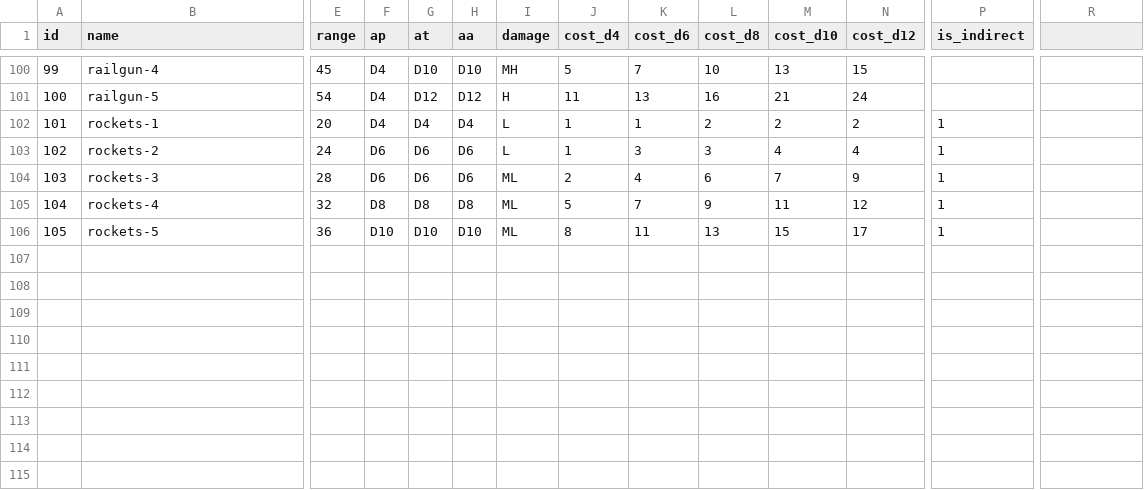
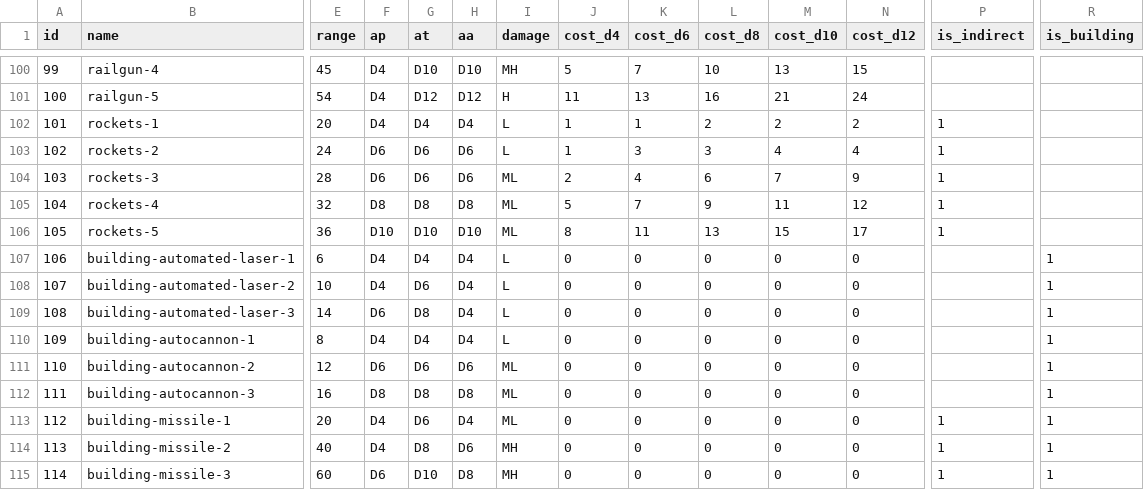
Before and after one commit to unstoppablecarl/polyversal-arsenal, a CSV file: source-data/weapons.csv, drawn as a sheet; only a part is shown, gaps mark what is left out; rows hold the shown columns only; the diff names each change by its address in the sheet, - before the commit and + after, or states it on an @@ line.

```diff
--- a/source-data/weapons.csv
+++ b/source-data/weapons.csv
-R1: (empty)
+R1: is_building
+row 107: 106 | building-automated-laser-1 | 6 | D4 | D4 | D4 | L | 0 | 0 | 0 | 0 | 0 |  | 1
+row 108: 107 | building-automated-laser-2 | 10 | D4 | D6 | D4 | L | 0 | 0 | 0 | 0 | 0 |  | 1
+row 109: 108 | building-automated-laser-3 | 14 | D6 | D8 | D4 | L | 0 | 0 | 0 | 0 | 0 |  | 1
+row 110: 109 | building-autocannon-1 | 8 | D4 | D4 | D4 | L | 0 | 0 | 0 | 0 | 0 |  | 1
+row 111: 110 | building-autocannon-2 | 12 | D6 | D6 | D6 | ML | 0 | 0 | 0 | 0 | 0 |  | 1
+row 112: 111 | building-autocannon-3 | 16 | D8 | D8 | D8 | ML | 0 | 0 | 0 | 0 | 0 |  | 1
+row 113: 112 | building-missile-1 | 20 | D4 | D6 | D4 | ML | 0 | 0 | 0 | 0 | 0 | 1 | 1
+row 114: 113 | building-missile-2 | 40 | D4 | D8 | D6 | MH | 0 | 0 | 0 | 0 | 0 | 1 | 1
+row 115: 114 | building-missile-3 | 60 | D6 | D10 | D8 | MH | 0 | 0 | 0 | 0 | 0 | 1 | 1
```
Also changed, not shown: source-data/abilities.csv, source-data/chassis-armor-stats.csv, 27 other files.
